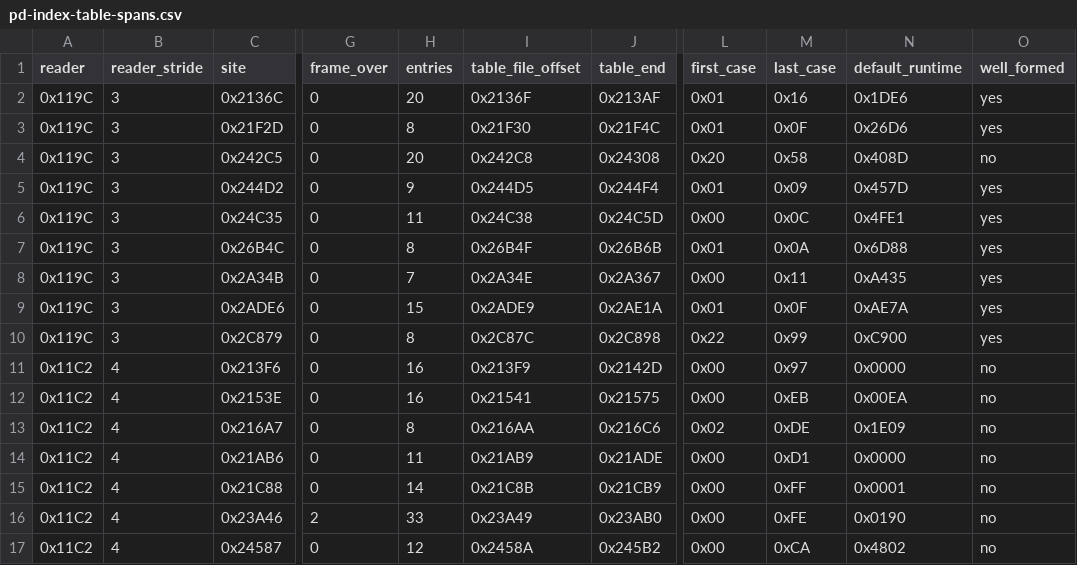
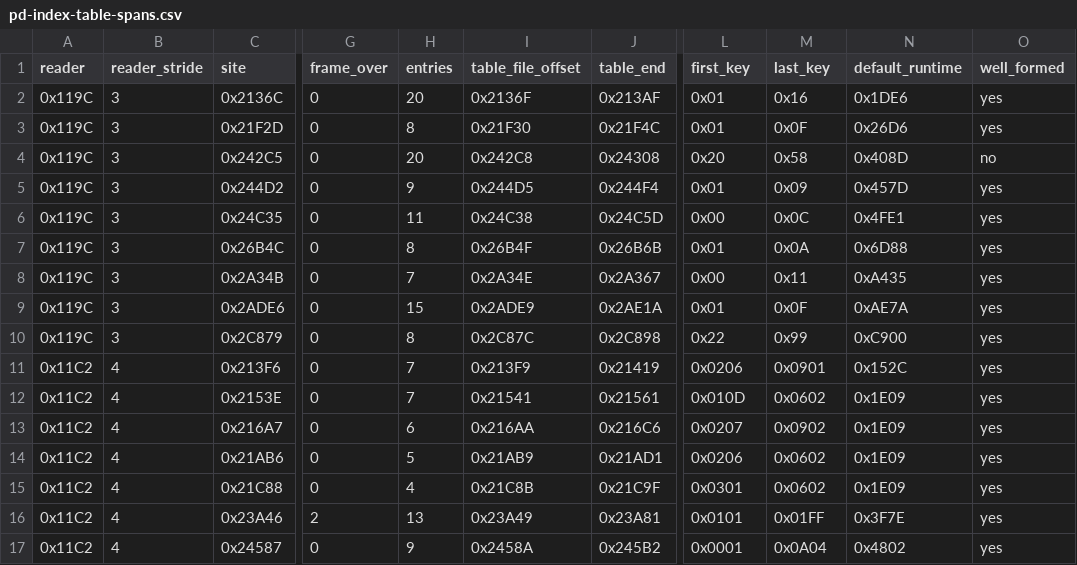
Before and after one commit to ElDavoo/tongfang-gm7mg7p-re, a CSV file: ec/annotations/pd-index-table-spans.csv, drawn as a sheet; only a part is shown, gaps mark what is left out; the diff covers the shown part only; the diff names each change by its address in the sheet, - before the commit and + after, or states it on an @@ line.

```diff
--- a/ec/annotations/pd-index-table-spans.csv
+++ b/ec/annotations/pd-index-table-spans.csv
-L1: first_case
+L1: first_key
-M1: last_case
+M1: last_key
-H11:H12 (entries): 16
+H11:H12 (entries): 7
-J11 (table_end): 0x2142D
+J11 (table_end): 0x21419
-L11 (first_key): 0x00
+L11 (first_key): 0x0206
-M11 (last_key): 0x97
+M11 (last_key): 0x0901
-N11 (default_runtime): 0x0000
+N11 (default_runtime): 0x152C
-O11:O17 (well_formed): no
+O11:O17 (well_formed): yes
-J12 (table_end): 0x21575
+J12 (table_end): 0x21561
-L12 (first_key): 0x00
+L12 (first_key): 0x010D
-M12 (last_key): 0xEB
+M12 (last_key): 0x0602
-N12 (default_runtime): 0x00EA
+N12 (default_runtime): 0x1E09
-H13 (entries): 8
+H13 (entries): 6
-L13 (first_key): 0x02
+L13 (first_key): 0x0207
-M13 (last_key): 0xDE
+M13 (last_key): 0x0902
-H14 (entries): 11
+H14 (entries): 5
-J14 (table_end): 0x21ADE
+J14 (table_end): 0x21AD1
-L14 (first_key): 0x00
+L14 (first_key): 0x0206
-M14 (last_key): 0xD1
+M14 (last_key): 0x0602
-N14 (default_runtime): 0x0000
+N14 (default_runtime): 0x1E09
-H15 (entries): 14
+H15 (entries): 4
-J15 (table_end): 0x21CB9
+J15 (table_end): 0x21C9F
-L15 (first_key): 0x00
+L15 (first_key): 0x0301
-M15 (last_key): 0xFF
+M15 (last_key): 0x0602
-N15 (default_runtime): 0x0001
+N15 (default_runtime): 0x1E09
-H16 (entries): 33
+H16 (entries): 13
-J16 (table_end): 0x23AB0
+J16 (table_end): 0x23A81
-L16 (first_key): 0x00
+L16 (first_key): 0x0101
-M16 (last_key): 0xFE
+M16 (last_key): 0x01FF
-N16 (default_runtime): 0x0190
+N16 (default_runtime): 0x3F7E
-H17 (entries): 12
+H17 (entries): 9
-L17 (first_key): 0x00
+L17 (first_key): 0x0001
-M17 (last_key): 0xCA
+M17 (last_key): 0x0A04
```
Also changed, not shown: 60 edited cells elsewhere in this file, ec/annotations/function-groups.csv, ec/annotations/pd-no-ret-fallthrough.csv, 25 other files.
